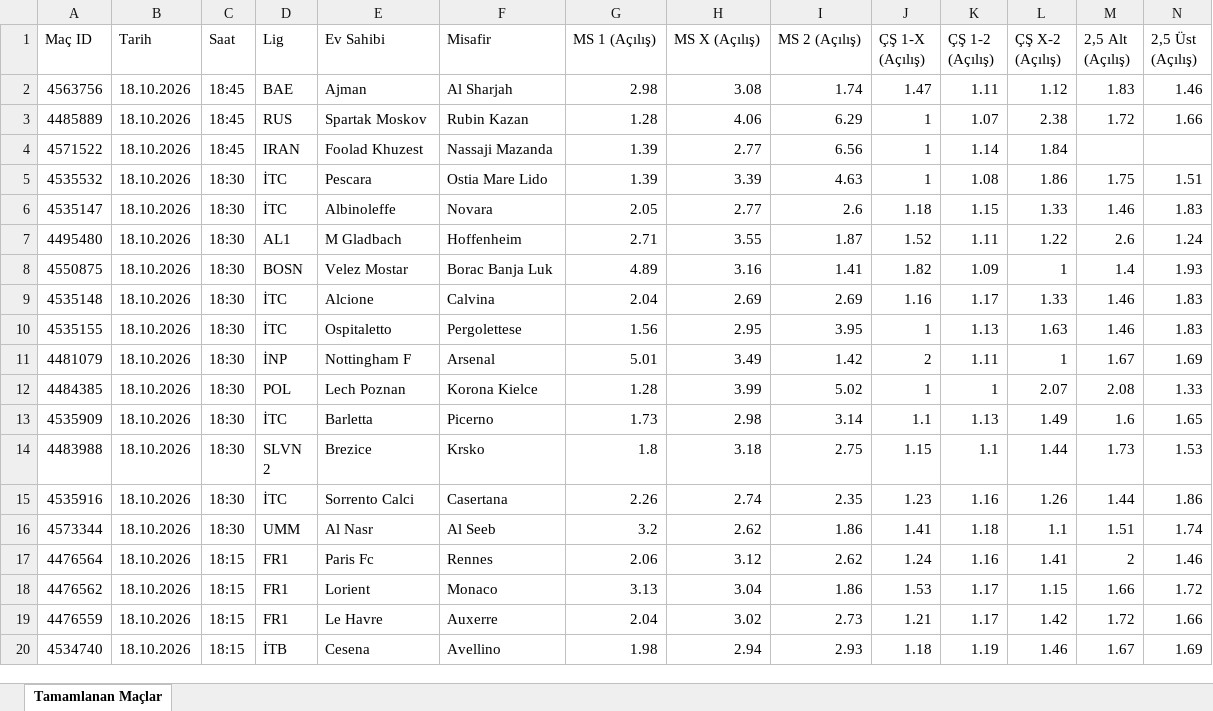
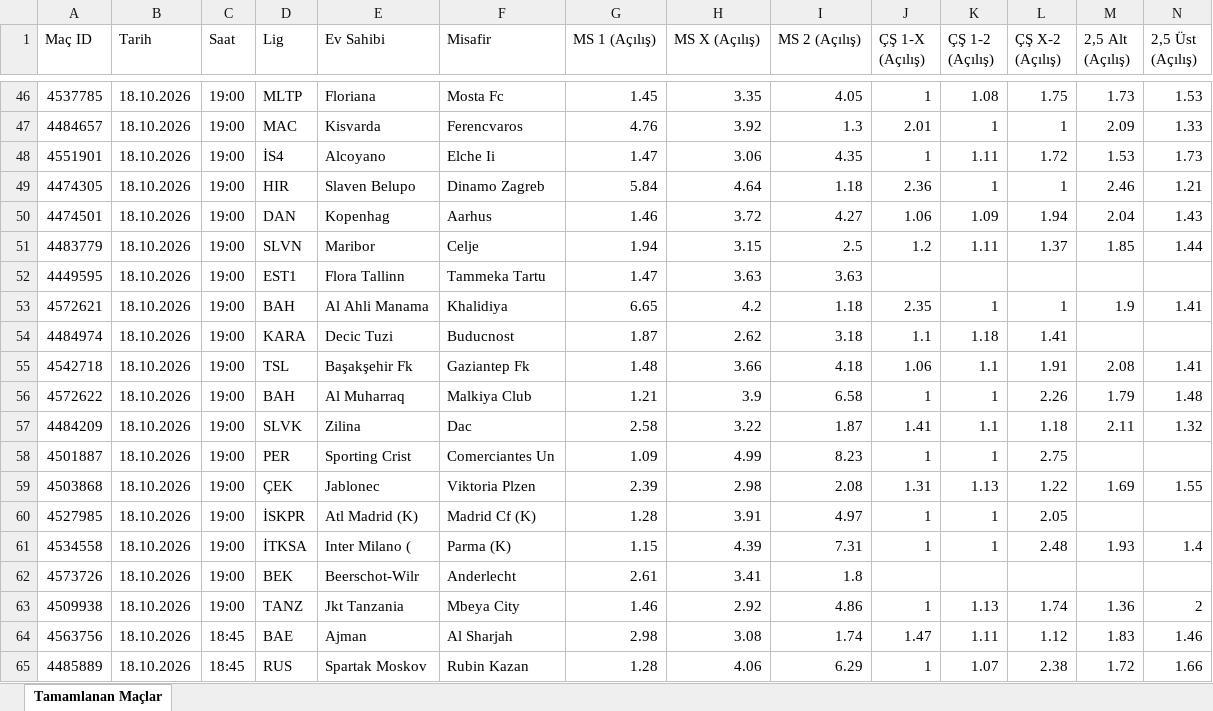
Before and after one commit to MuSa60-12/mackolik-oranlar, an Excel workbook: oranlar_tamamlanan.xlsx, sheet Tamamlanan Maçlar, drawn as a sheet; only a part is shown, gaps mark what is left out; the shorter side is filled out with more unchanged rows; values as stored, in another font and other column widths than the file's, no borders; rows hold the shown columns only; the diff covers the shown part only; the diff names each change by its address in the sheet, - before the commit and + after, or states it on an @@ line.

```diff
--- a/oranlar_tamamlanan.xlsx (sheet Tamamlanan Maçlar)
+++ b/oranlar_tamamlanan.xlsx (sheet Tamamlanan Maçlar)
+row 46: 4537785 | 18.10.2026 | 19:00 | MLTP | Floriana | Mosta Fc | 1.45 | 3.35 | 4.05 | 1 | 1.08 | 1.75 | 1.73 | 1.53
+row 47: 4484657 | 18.10.2026 | 19:00 | MAC | Kisvarda | Ferencvaros | 4.76 | 3.92 | 1.3 | 2.01 | 1 | 1 | 2.09 | 1.33
+row 48: 4551901 | 18.10.2026 | 19:00 | İS4 | Alcoyano | Elche Ii | 1.47 | 3.06 | 4.35 | 1 | 1.11 | 1.72 | 1.53 | 1.73
+row 49: 4474305 | 18.10.2026 | 19:00 | HIR | Slaven Belupo | Dinamo Zagreb | 5.84 | 4.64 | 1.18 | 2.36 | 1 | 1 | 2.46 | 1.21
+row 50: 4474501 | 18.10.2026 | 19:00 | DAN | Kopenhag | Aarhus | 1.46 | 3.72 | 4.27 | 1.06 | 1.09 | 1.94 | 2.04 | 1.43
+row 51: 4483779 | 18.10.2026 | 19:00 | SLVN | Maribor | Celje | 1.94 | 3.15 | 2.5 | 1.2 | 1.11 | 1.37 | 1.85 | 1.44
+row 52: 4449595 | 18.10.2026 | 19:00 | EST1 | Flora Tallinn | Tammeka Tartu | 1.47 | 3.63 | 3.63
+row 53: 4572621 | 18.10.2026 | 19:00 | BAH | Al Ahli Manama | Khalidiya | 6.65 | 4.2 | 1.18 | 2.35 | 1 | 1 | 1.9 | 1.41
+row 54: 4484974 | 18.10.2026 | 19:00 | KARA | Decic Tuzi | Buducnost | 1.87 | 2.62 | 3.18 | 1.1 | 1.18 | 1.41
+row 55: 4542718 | 18.10.2026 | 19:00 | TSL | Başakşehir Fk | Gaziantep Fk | 1.48 | 3.66 | 4.18 | 1.06 | 1.1 | 1.91 | 2.08 | 1.41
+row 56: 4572622 | 18.10.2026 | 19:00 | BAH | Al Muharraq | Malkiya Club | 1.21 | 3.9 | 6.58 | 1 | 1 | 2.26 | 1.79 | 1.48
+row 57: 4484209 | 18.10.2026 | 19:00 | SLVK | Zilina | Dac | 2.58 | 3.22 | 1.87 | 1.41 | 1.1 | 1.18 | 2.11 | 1.32
+row 58: 4501887 | 18.10.2026 | 19:00 | PER | Sporting Crist | Comerciantes Un | 1.09 | 4.99 | 8.23 | 1 | 1 | 2.75
+row 59: 4503868 | 18.10.2026 | 19:00 | ÇEK | Jablonec | Viktoria Plzen | 2.39 | 2.98 | 2.08 | 1.31 | 1.13 | 1.22 | 1.69 | 1.55
+row 60: 4527985 | 18.10.2026 | 19:00 | İSKPR | Atl Madrid (K) | Madrid Cf (K) | 1.28 | 3.91 | 4.97 | 1 | 1 | 2.05
+row 61: 4534558 | 18.10.2026 | 19:00 | İTKSA | Inter Milano ( | Parma (K) | 1.15 | 4.39 | 7.31 | 1 | 1 | 2.48 | 1.93 | 1.4
+row 62: 4573726 | 18.10.2026 | 19:00 | BEK | Beerschot-Wilr | Anderlecht | 2.61 | 3.41 | 1.8
+row 63: 4509938 | 18.10.2026 | 19:00 | TANZ | Jkt Tanzania | Mbeya City | 1.46 | 2.92 | 4.86 | 1 | 1.13 | 1.74 | 1.36 | 2
```
Also changed, not shown: 44 added rows elsewhere in this sheet, oranlar_yaklasan.xlsx.
